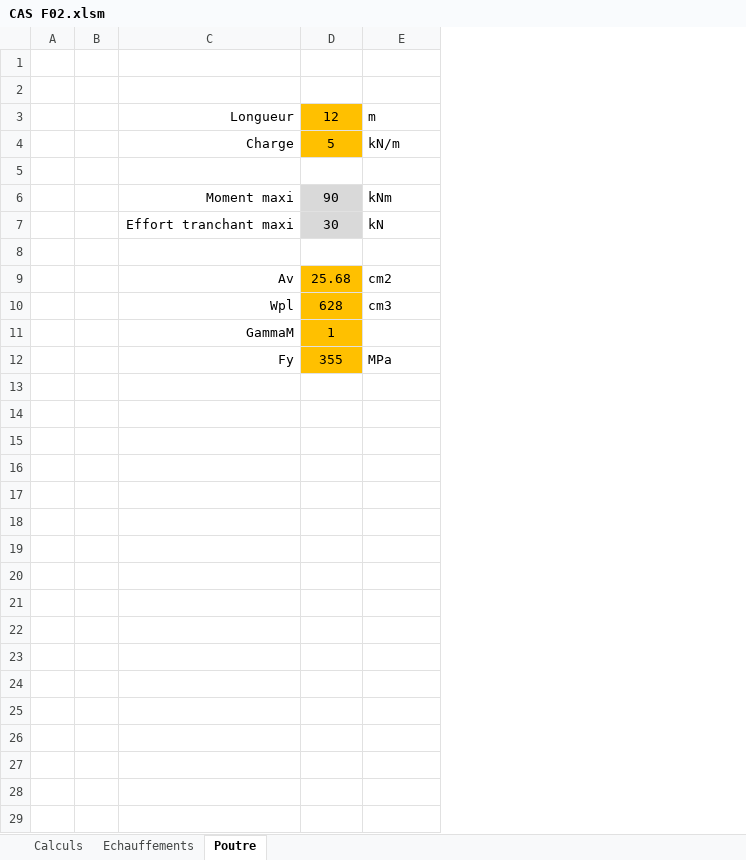
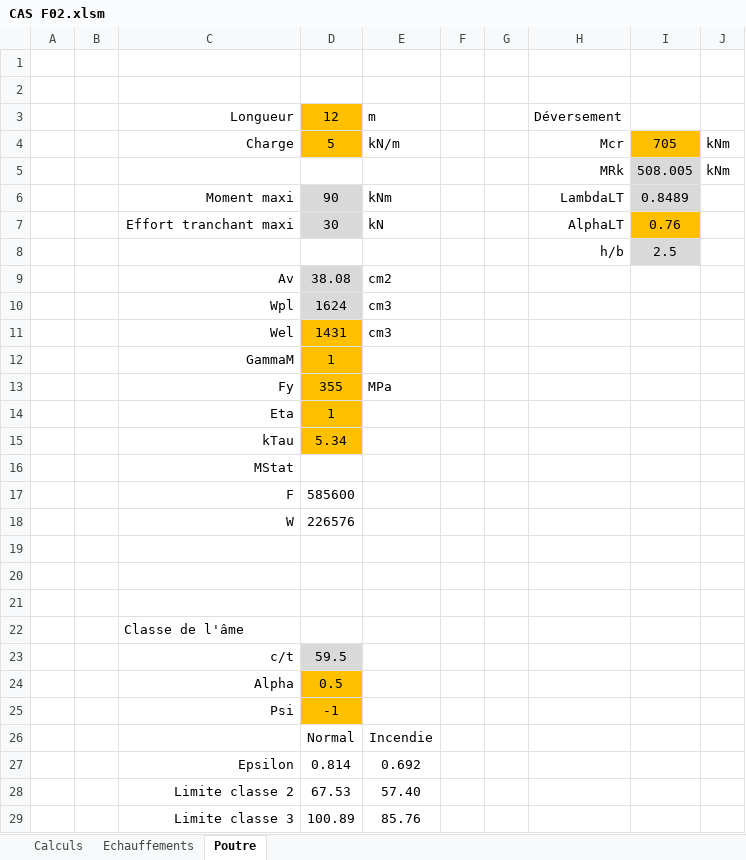
Before and after one commit to pomartin-cticm/ABCPMX, an Excel workbook: VALIDATION/CAS F02/CAS F02.xlsm, sheet Poutre, drawn as a sheet; only a part is shown; values as stored, in another font and other column widths than the file's, no borders; the diff covers the shown part only; the diff names each change by its address in the sheet, - before the commit and + after, or states it on an @@ line.

Commit message:
Déversement acier à l'incendie

```diff
--- a/VALIDATION/CAS F02/CAS F02.xlsm (sheet Poutre)
+++ b/VALIDATION/CAS F02/CAS F02.xlsm (sheet Poutre)
+column F, empty
+column G, empty
+column H, rows 3-8: Déversement | Mcr | MRk | LambdaLT | AlphaLT | h/b
+column I, rows 4-8: 705 | 508.005 | 0.8489 | 0.76 | 2.5
+column J, rows 4-5: kNm | kNm
-row 5: (empty)
+row 5:  |  |  |  |  |  |  | MRk | 508.005 | kNm
-row 8: (empty)
+row 8:  |  |  |  |  |  |  | h/b | 2.5
-D9: 25.68
+D9: 38.08
-D9:D10 fill: #FFC000
+D9:D10 fill: #D9D9D9
-D10: 628
+D10: 1624
+row 11:  |  | Wel | 1431 | cm3
+row 14:  |  | Eta | 1
+row 15:  |  | kTau | 5.34
+row 16:  |  | MStat
+row 17:  |  | F | 585600
+row 18:  |  | W | 226576
+row 19: (empty)
+row 20: (empty)
+row 21: (empty)
+row 22:  |  | Classe de l'âme
+row 23:  |  | c/t | 59.5
+row 24:  |  | Alpha | 0.5
+row 25:  |  | Psi | -1
+row 26:  |  |  | Normal | Incendie
+row 27:  |  | Epsilon | 0.814 | 0.692
+row 28:  |  | Limite classe 2 | 67.53 | 57.40
+row 29:  |  | Limite classe 3 | 100.89 | 85.76
```
Also changed, not shown: 8 added rows elsewhere in this sheet, sheet Echauffements, VALIDATION/CAS F01/CAS F01.xlsm, 4 other files.
